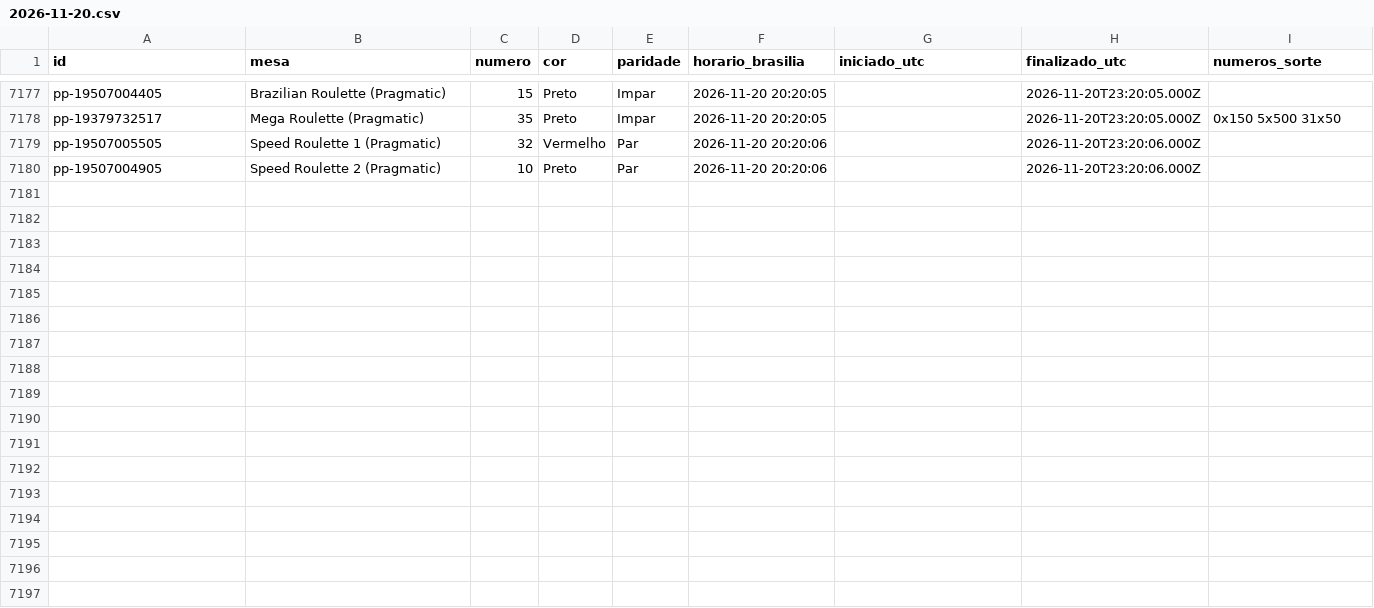
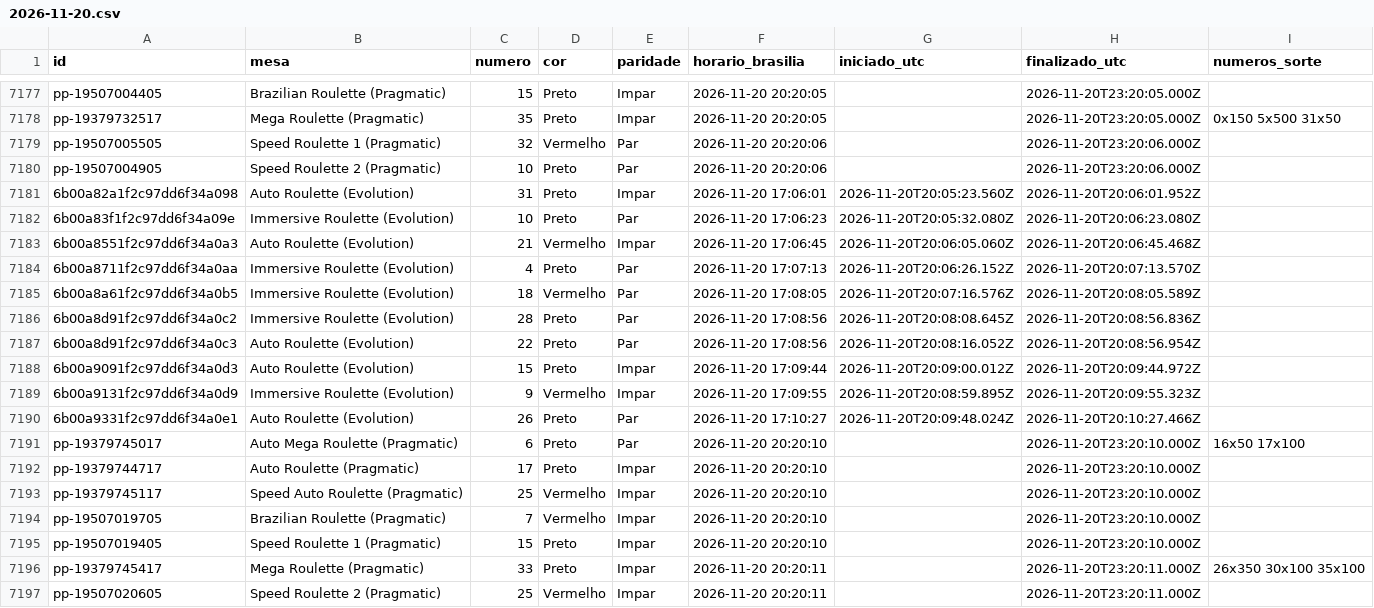
Before and after one commit to mr-ecktor/roleta-historico, a CSV file: dados/2026/2026-11-20.csv, drawn as a sheet; only a part is shown, gaps mark what is left out; the diff names each change by its address in the sheet, - before the commit and + after, or states it on an @@ line.

Commit message:
Dados: 2026-11-20 17:11

```diff
--- a/dados/2026/2026-11-20.csv
+++ b/dados/2026/2026-11-20.csv
+row 7181: 6b00a82a1f2c97dd6f34a098 | Auto Roulette (Evolution) | 31 | Preto | Impar | 2026-11-20 17:06:01 | 2026-11-20T20:05:23.560Z | 2026-11-20T20:06:01.952Z
+row 7182: 6b00a83f1f2c97dd6f34a09e | Immersive Roulette (Evolution) | 10 | Preto | Par | 2026-11-20 17:06:23 | 2026-11-20T20:05:32.080Z | 2026-11-20T20:06:23.080Z
+row 7183: 6b00a8551f2c97dd6f34a0a3 | Auto Roulette (Evolution) | 21 | Vermelho | Impar | 2026-11-20 17:06:45 | 2026-11-20T20:06:05.060Z | 2026-11-20T20:06:45.468Z
+row 7184: 6b00a8711f2c97dd6f34a0aa | Immersive Roulette (Evolution) | 4 | Preto | Par | 2026-11-20 17:07:13 | 2026-11-20T20:06:26.152Z | 2026-11-20T20:07:13.570Z
+row 7185: 6b00a8a61f2c97dd6f34a0b5 | Immersive Roulette (Evolution) | 18 | Vermelho | Par | 2026-11-20 17:08:05 | 2026-11-20T20:07:16.576Z | 2026-11-20T20:08:05.589Z
+row 7186: 6b00a8d91f2c97dd6f34a0c2 | Immersive Roulette (Evolution) | 28 | Preto | Par | 2026-11-20 17:08:56 | 2026-11-20T20:08:08.645Z | 2026-11-20T20:08:56.836Z
+row 7187: 6b00a8d91f2c97dd6f34a0c3 | Auto Roulette (Evolution) | 22 | Preto | Par | 2026-11-20 17:08:56 | 2026-11-20T20:08:16.052Z | 2026-11-20T20:08:56.954Z
+row 7188: 6b00a9091f2c97dd6f34a0d3 | Auto Roulette (Evolution) | 15 | Preto | Impar | 2026-11-20 17:09:44 | 2026-11-20T20:09:00.012Z | 2026-11-20T20:09:44.972Z
+row 7189: 6b00a9131f2c97dd6f34a0d9 | Immersive Roulette (Evolution) | 9 | Vermelho | Impar | 2026-11-20 17:09:55 | 2026-11-20T20:08:59.895Z | 2026-11-20T20:09:55.323Z
+row 7190: 6b00a9331f2c97dd6f34a0e1 | Auto Roulette (Evolution) | 26 | Preto | Par | 2026-11-20 17:10:27 | 2026-11-20T20:09:48.024Z | 2026-11-20T20:10:27.466Z
+row 7191: pp-19379745017 | Auto Mega Roulette (Pragmatic) | 6 | Preto | Par | 2026-11-20 20:20:10 |  | 2026-11-20T23:20:10.000Z | 16x50 17x100
+row 7192: pp-19379744717 | Auto Roulette (Pragmatic) | 17 | Preto | Impar | 2026-11-20 20:20:10 |  | 2026-11-20T23:20:10.000Z
+row 7193: pp-19379745117 | Speed Auto Roulette (Pragmatic) | 25 | Vermelho | Impar | 2026-11-20 20:20:10 |  | 2026-11-20T23:20:10.000Z
+row 7194: pp-19507019705 | Brazilian Roulette (Pragmatic) | 7 | Vermelho | Impar | 2026-11-20 20:20:10 |  | 2026-11-20T23:20:10.000Z
+row 7195: pp-19507019405 | Speed Roulette 1 (Pragmatic) | 15 | Preto | Impar | 2026-11-20 20:20:10 |  | 2026-11-20T23:20:10.000Z
+row 7196: pp-19379745417 | Mega Roulette (Pragmatic) | 33 | Preto | Impar | 2026-11-20 20:20:11 |  | 2026-11-20T23:20:11.000Z | 26x350 30x100 35x100
+row 7197: pp-19507020605 | Speed Roulette 2 (Pragmatic) | 25 | Vermelho | Impar | 2026-11-20 20:20:11 |  | 2026-11-20T23:20:11.000Z
```
